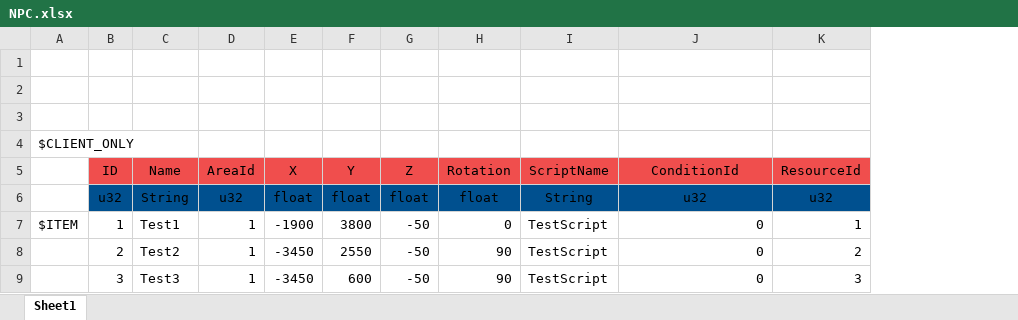
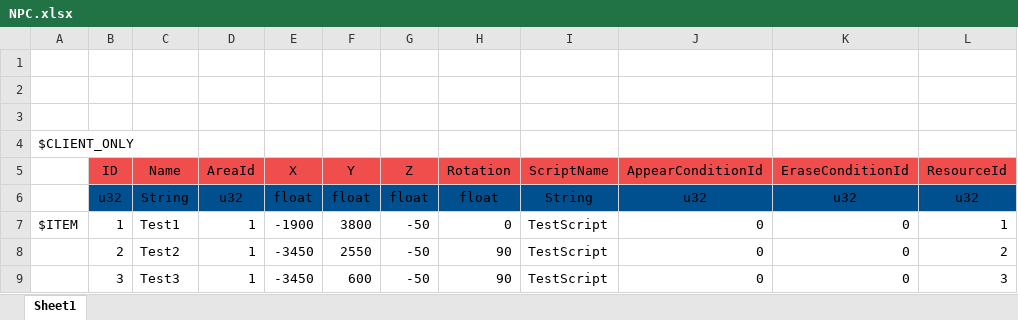
Before and after one commit to YanaPIIDXer/AnpanMMO, an Excel workbook: Master/MasterData/NPC.xlsx, sheet Sheet1, drawn as a sheet; values as stored, in another font and other column widths than the file's, no borders; the diff names each change by its address in the sheet, - before the commit and + after, or states it on an @@ line.

```diff
--- a/Master/MasterData/NPC.xlsx (sheet Sheet1)
+++ b/Master/MasterData/NPC.xlsx (sheet Sheet1)
+column K (EraseConditionId), rows 6-9: u32 | 0 | 0 | 0
-J5: ConditionId
+J5: AppearConditionId
```
Also changed, not shown: 1 other file.
